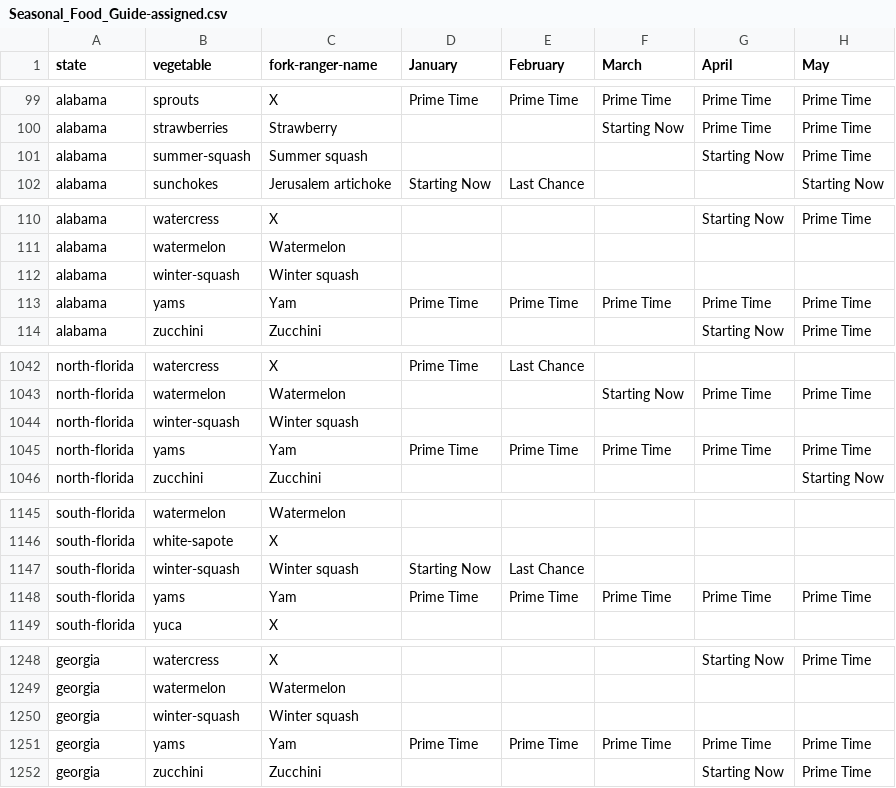
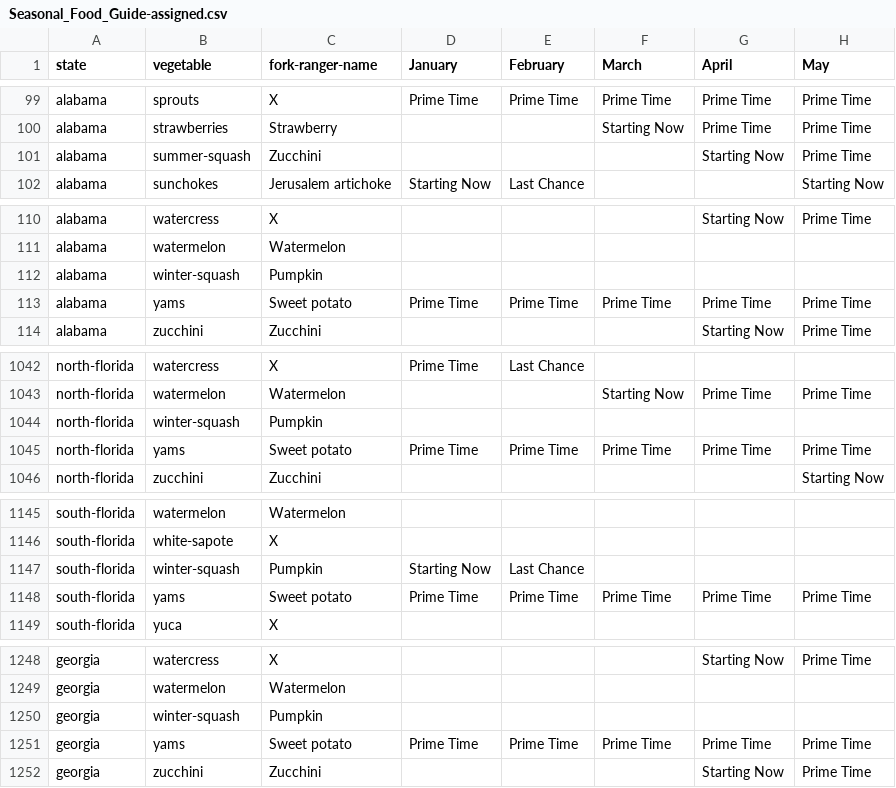
Before and after one commit to chigham/forkranger-us-regions, a CSV file: data/raw/Seasonal_Food_Guide-assigned.csv, drawn as a sheet; only a part is shown, gaps mark what is left out; the diff covers the shown part only; the diff names each change by its address in the sheet, - before the commit and + after, or states it on an @@ line.

Commit message:
Updated summer/winter squash and yam fork ranger labels in the seasonal food guide.

```diff
--- a/data/raw/Seasonal_Food_Guide-assigned.csv
+++ b/data/raw/Seasonal_Food_Guide-assigned.csv
-C101 (fork-ranger-name): Summer squash
+C101 (fork-ranger-name): Zucchini
-C112 (fork-ranger-name): Winter squash
+C112 (fork-ranger-name): Pumpkin
-C113 (fork-ranger-name): Yam
+C113 (fork-ranger-name): Sweet potato
-C1044 (fork-ranger-name): Winter squash
+C1044 (fork-ranger-name): Pumpkin
-C1045 (fork-ranger-name): Yam
+C1045 (fork-ranger-name): Sweet potato
-C1147 (fork-ranger-name): Winter squash
+C1147 (fork-ranger-name): Pumpkin
-C1148 (fork-ranger-name): Yam
+C1148 (fork-ranger-name): Sweet potato
-C1250 (fork-ranger-name): Winter squash
+C1250 (fork-ranger-name): Pumpkin
-C1251 (fork-ranger-name): Yam
+C1251 (fork-ranger-name): Sweet potato
```
Also changed, not shown: 101 edited cells elsewhere in this file, 1 other file.
